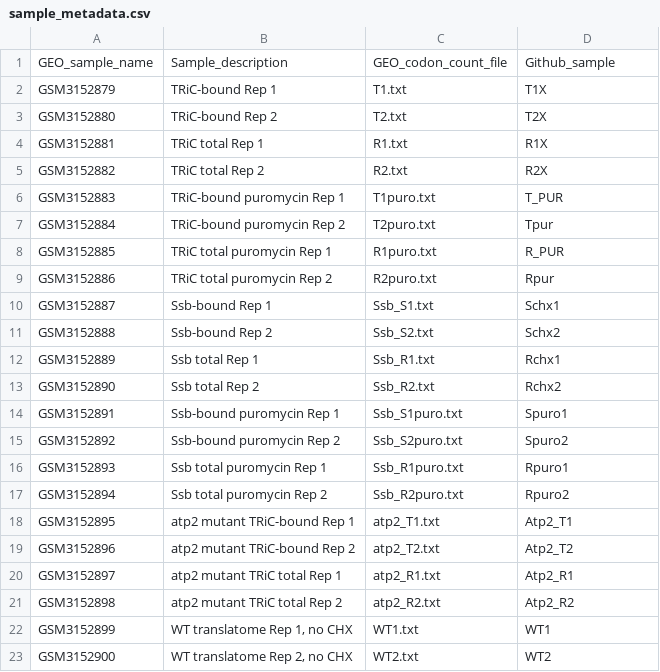
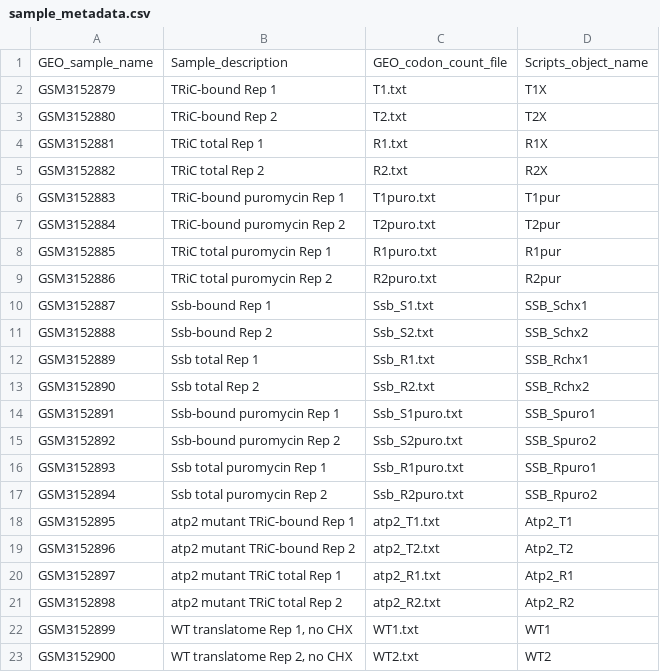
Before and after one commit to kcstein/2019_TRiC_Hsp70_cotranslationalFolding, a CSV file: sample_metadata.csv, drawn as a sheet.

Commit message:
update metadata

```diff
--- a/sample_metadata.csv
+++ b/sample_metadata.csv
@@ -1,2 +1,2 @@
-GEO_sample_name,Sample_description,GEO_codon_count_file,Github_sample
+GEO_sample_name,Sample_description,GEO_codon_count_file,Scripts_object_name
 GSM3152879,TRiC-bound Rep 1,T1.txt,T1X
@@ -5,14 +5,14 @@ GSM3152881,TRiC total Rep 1,R1.txt,R1X
 GSM3152882,TRiC total Rep 2,R2.txt,R2X
-GSM3152883,TRiC-bound puromycin Rep 1,T1puro.txt,T_PUR
-GSM3152884,TRiC-bound puromycin Rep 2,T2puro.txt,Tpur
-GSM3152885,TRiC total puromycin Rep 1,R1puro.txt,R_PUR
-GSM3152886,TRiC total puromycin Rep 2,R2puro.txt,Rpur
-GSM3152887,Ssb-bound Rep 1,Ssb_S1.txt,Schx1
-GSM3152888,Ssb-bound Rep 2,Ssb_S2.txt,Schx2
-GSM3152889,Ssb total Rep 1,Ssb_R1.txt,Rchx1
-GSM3152890,Ssb total Rep 2,Ssb_R2.txt,Rchx2
-GSM3152891,Ssb-bound puromycin Rep 1,Ssb_S1puro.txt,Spuro1
-GSM3152892,Ssb-bound puromycin Rep 2,Ssb_S2puro.txt,Spuro2
-GSM3152893,Ssb total puromycin Rep 1,Ssb_R1puro.txt,Rpuro1
-GSM3152894,Ssb total puromycin Rep 2,Ssb_R2puro.txt,Rpuro2
+GSM3152883,TRiC-bound puromycin Rep 1,T1puro.txt,T1pur
+GSM3152884,TRiC-bound puromycin Rep 2,T2puro.txt,T2pur
+GSM3152885,TRiC total puromycin Rep 1,R1puro.txt,R1pur
+GSM3152886,TRiC total puromycin Rep 2,R2puro.txt,R2pur
+GSM3152887,Ssb-bound Rep 1,Ssb_S1.txt,SSB_Schx1
+GSM3152888,Ssb-bound Rep 2,Ssb_S2.txt,SSB_Schx2
+GSM3152889,Ssb total Rep 1,Ssb_R1.txt,SSB_Rchx1
+GSM3152890,Ssb total Rep 2,Ssb_R2.txt,SSB_Rchx2
+GSM3152891,Ssb-bound puromycin Rep 1,Ssb_S1puro.txt,SSB_Spuro1
+GSM3152892,Ssb-bound puromycin Rep 2,Ssb_S2puro.txt,SSB_Spuro2
+GSM3152893,Ssb total puromycin Rep 1,Ssb_R1puro.txt,SSB_Rpuro1
+GSM3152894,Ssb total puromycin Rep 2,Ssb_R2puro.txt,SSB_Rpuro2
 GSM3152895,atp2 mutant TRiC-bound Rep 1,atp2_T1.txt,Atp2_T1
```
